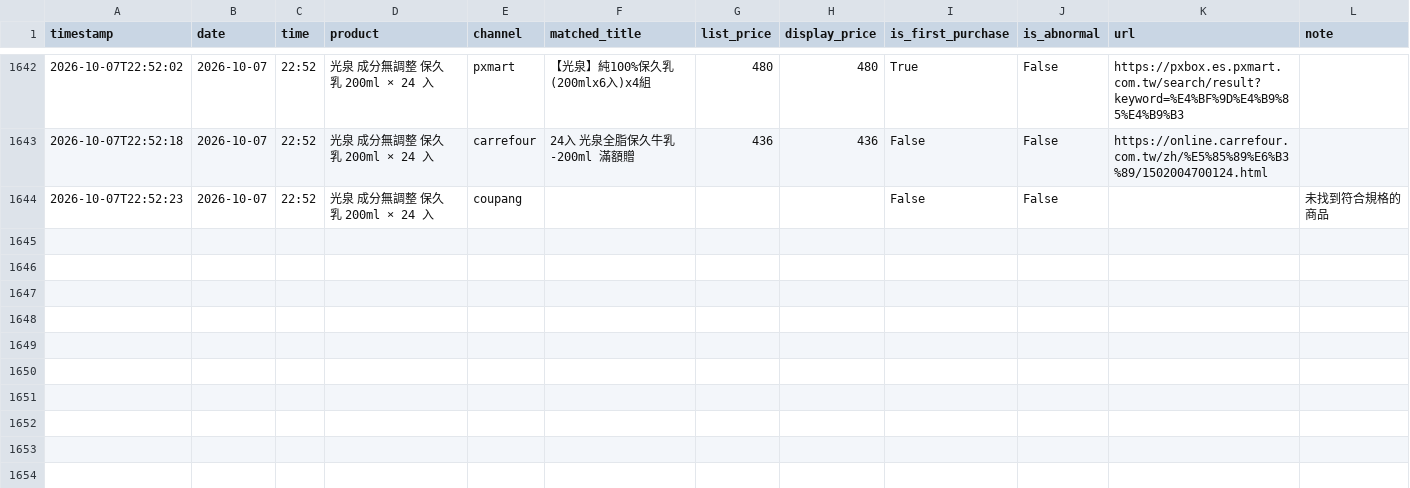
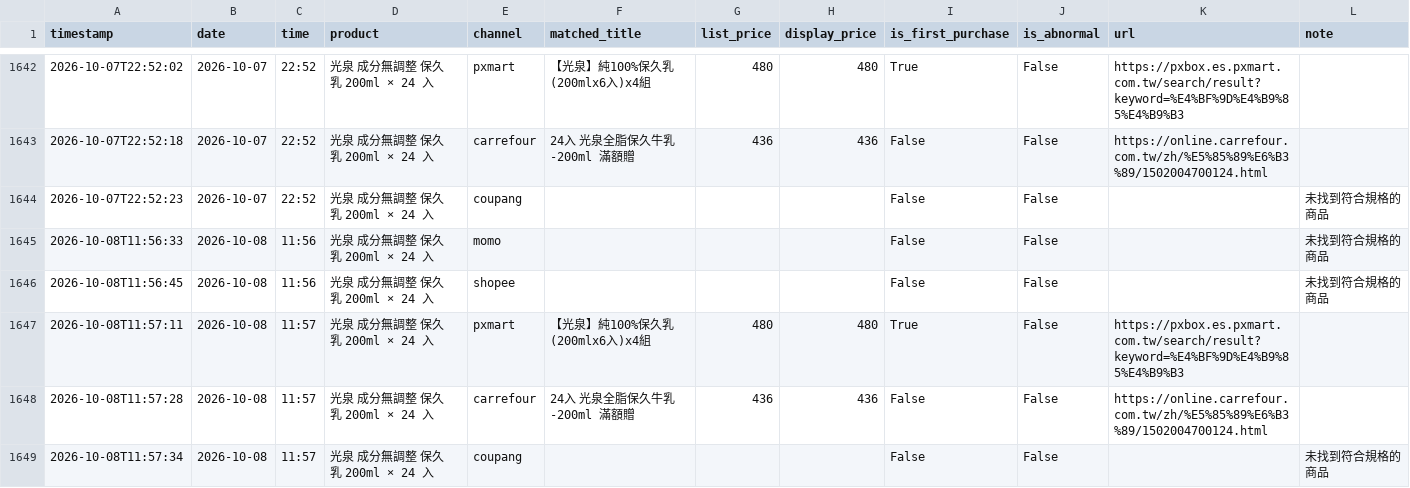
Before and after one commit to v0989575670-lang/price, a CSV file: data/price_history.csv, drawn as a sheet; only a part is shown, gaps mark what is left out; the diff names each change by its address in the sheet, - before the commit and + after, or states it on an @@ line.

```diff
--- a/data/price_history.csv
+++ b/data/price_history.csv
+row 1645: 2026-10-08T11:56:33 | 2026-10-08 | 11:56 | 光泉 成分無調整 保久乳 200ml × 24 入 | momo |  |  |  | False | False |  | 未找到符合規格的商品
+row 1646: 2026-10-08T11:56:45 | 2026-10-08 | 11:56 | 光泉 成分無調整 保久乳 200ml × 24 入 | shopee |  |  |  | False | False |  | 未找到符合規格的商品
+row 1647: 2026-10-08T11:57:11 | 2026-10-08 | 11:57 | 光泉 成分無調整 保久乳 200ml × 24 入 | pxmart | 【光泉】純100%保久乳(200mlx6入)x4組 | 480 | 480 | True | False | https://pxbox.es.pxmart.com.tw/search/result?keyword=%E4%BF%9D%E4%B9%85%E4%B9%B3
+row 1648: 2026-10-08T11:57:28 | 2026-10-08 | 11:57 | 光泉 成分無調整 保久乳 200ml × 24 入 | carrefour | 24入 光泉全脂保久牛乳-200ml 滿額贈 | 436 | 436 | False | False | https://online.carrefour.com.tw/zh/%E5%85%89%E6%B3%89/1502004700124.html
+row 1649: 2026-10-08T11:57:34 | 2026-10-08 | 11:57 | 光泉 成分無調整 保久乳 200ml × 24 入 | coupang |  |  |  | False | False |  | 未找到符合規格的商品
```
